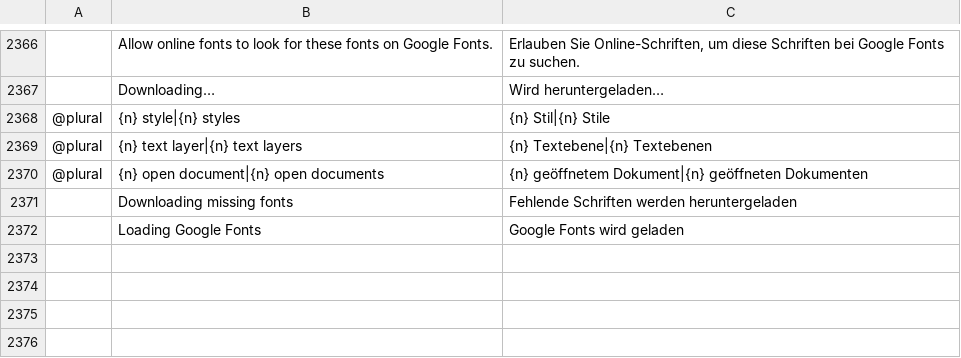
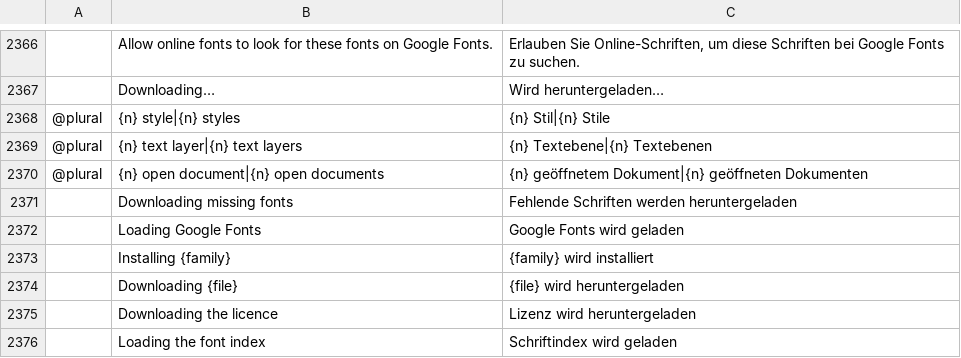
Before and after one commit to kntrttm/photocraft, a TSV file: crates/ui-egui/src/i18n/de.tsv, drawn as a sheet; only a part is shown, gaps mark what is left out; the diff names each change by its address in the sheet, - before the commit and + after, or states it on an @@ line.

```diff
--- a/crates/ui-egui/src/i18n/de.tsv
+++ b/crates/ui-egui/src/i18n/de.tsv
+row 2373:  | Installing {family} | {family} wird installiert
+row 2374:  | Downloading {file} | {file} wird heruntergeladen
+row 2375:  | Downloading the licence | Lizenz wird heruntergeladen
+row 2376:  | Loading the font index | Schriftindex wird geladen
```
Also changed, not shown: crates/ui-egui/src/i18n/fr.tsv, crates/ui-egui/src/i18n/it.tsv, 12 other files.
